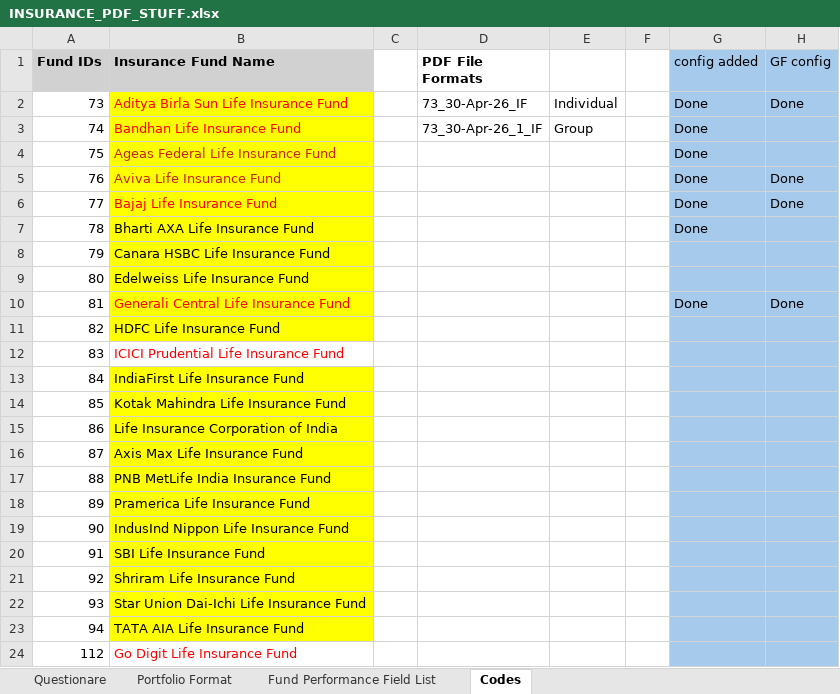
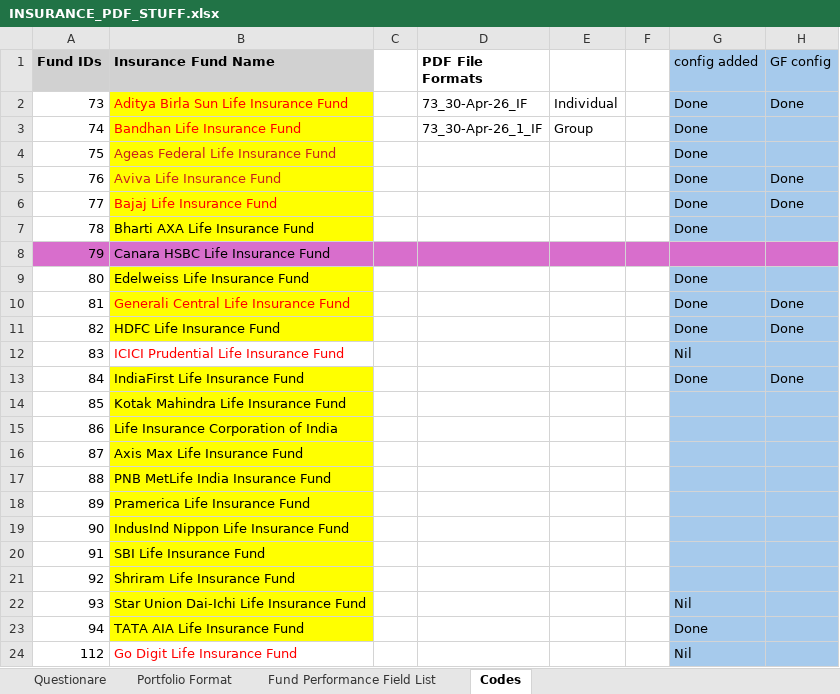
Before and after one commit to C0sCube/mywork-repo, an Excel workbook: notebook/sample_excel/INSURANCE_PDF_STUFF.xlsx, sheet Codes, drawn as a sheet; values as stored, in another font and other column widths than the file's, no borders; the diff names each change by its address in the sheet, - before the commit and + after, or states it on an @@ line.

```diff
--- a/notebook/sample_excel/INSURANCE_PDF_STUFF.xlsx (sheet Codes)
+++ b/notebook/sample_excel/INSURANCE_PDF_STUFF.xlsx (sheet Codes)
-A8 fill: none
+A8 fill: #D86ECC
-B8 fill: #FFFF00
+B8 fill: #D86ECC
-C8:F8 fill: none
+C8:F8 fill: #D86ECC
-G8:H8 fill: #A6CAEC
+G8:H8 fill: #D86ECC
-G9 (config added): (empty)
+G9 (config added): Done
-G11 (config added): (empty)
+G11 (config added): Done
-H11 (GF config): (empty)
+H11 (GF config): Done
-G12 (config added): (empty)
+G12 (config added): Nil
-G13 (config added): (empty)
+G13 (config added): Done
-H13 (GF config): (empty)
+H13 (GF config): Done
-G22 (config added): (empty)
+G22 (config added): Nil
-G23 (config added): (empty)
+G23 (config added): Done
-G24 (config added): (empty)
+G24 (config added): Nil
```
Also changed, not shown: 24 other files.
